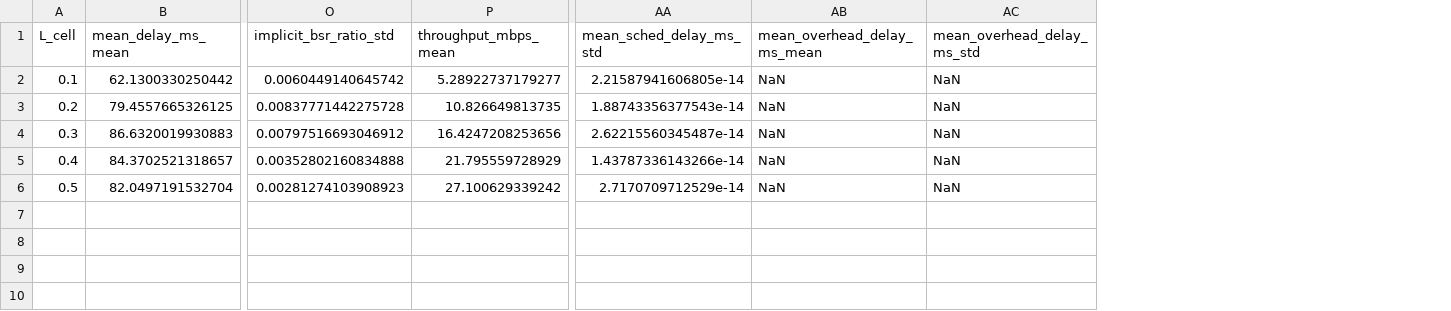
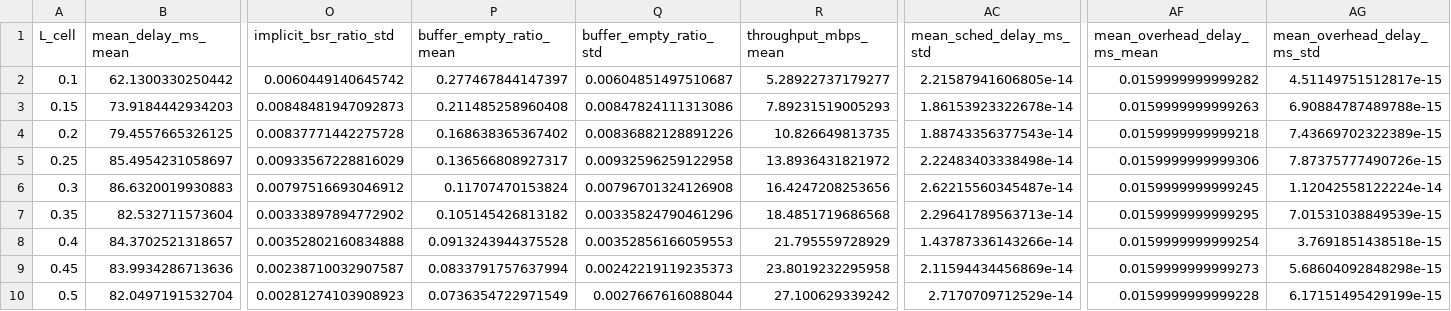
Before and after one commit to Taeppir/wnl-wifi6-bsr-simulation, a CSV file: results/csv/exp1_1_load_sweep_summary.csv, drawn as a sheet; only a part is shown, gaps mark what is left out; removed rows and columns are numbered as before the commit, all else as after; rows hold the shown columns only; the diff names each change by its address in the sheet, - before the commit and + after, or states it on an @@ line.

```diff
--- a/results/csv/exp1_1_load_sweep_summary.csv
+++ b/results/csv/exp1_1_load_sweep_summary.csv
+column P (buffer_empty_ratio_mean), row 2: 0.277467844147397; row 4: 0.168638365367402; row 6: 0.11707470153824; row 8: 0.0913243944375528; row 10: 0.0736354722971549
+column Q (buffer_empty_ratio_std), row 2: 0.00604851497510687; row 4: 0.00836882128891226; row 6: 0.00796701324126908; row 8: 0.00352856166059553; row 10: 0.0027667616088044
-column AB (mean_overhead_delay_ms_mean), rows 2-6: all NaN
-column AC (mean_overhead_delay_ms_std), rows 2-6: all NaN
+column AF (mean_overhead_delay_ms_mean), row 2: 0.0159999999999282; row 4: 0.0159999999999218; row 6: 0.0159999999999245; row 8: 0.0159999999999254; row 10: 0.0159999999999228
+column AG (mean_overhead_delay_ms_std), row 2: 4.51149751512817e-15; row 4: 7.43669702322389e-15; row 6: 1.12042558122224e-14; row 8: 3.7691851438518e-15; row 10: 6.17151495429199e-15
+row 3: 0.15 | 73.9184442934203 | 0.00848481947092873 | 0.211485258960408 | 0.00847824111313086 | 7.89231519005293 | 1.86153923322678e-14 | 0.0159999999999263 | 6.90884787489788e-15
+row 5: 0.25 | 85.4954231058697 | 0.00933567228816029 | 0.136566808927317 | 0.00932596259122958 | 13.8936431821972 | 2.22483403338498e-14 | 0.0159999999999306 | 7.87375777490726e-15
+row 7: 0.35 | 82.532711573604 | 0.00333897894772902 | 0.105145426813182 | 0.00335824790461296 | 18.4851719686568 | 2.29641789563713e-14 | 0.0159999999999295 | 7.01531038849539e-15
+row 9: 0.45 | 83.9934286713636 | 0.00238710032907587 | 0.0833791757637994 | 0.00242219119235373 | 23.8019232295958 | 2.11594434456869e-14 | 0.0159999999999273 | 5.68604092848298e-15
```
Also changed, not shown: 13 other files.
